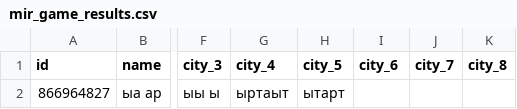
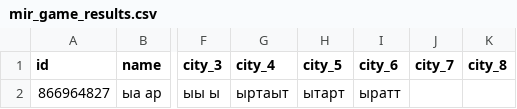
Before and after one commit to muzredmaksimov-dot/MIR_GAME, a CSV file: mir_game_results.csv, drawn as a sheet; only a part is shown, gaps mark what is left out; the diff names each change by its address in the sheet, - before the commit and + after, or states it on an @@ line.

Commit message:
update results

```diff
--- a/mir_game_results.csv
+++ b/mir_game_results.csv
-I2 (city_6): (empty)
+I2 (city_6): ыратт
```
